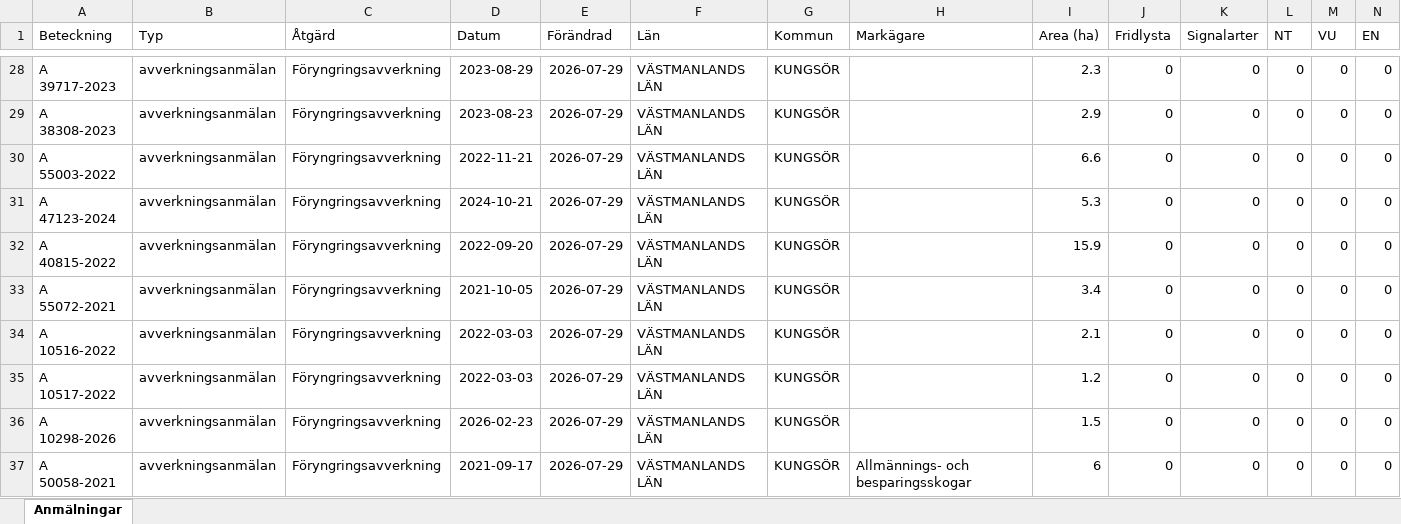
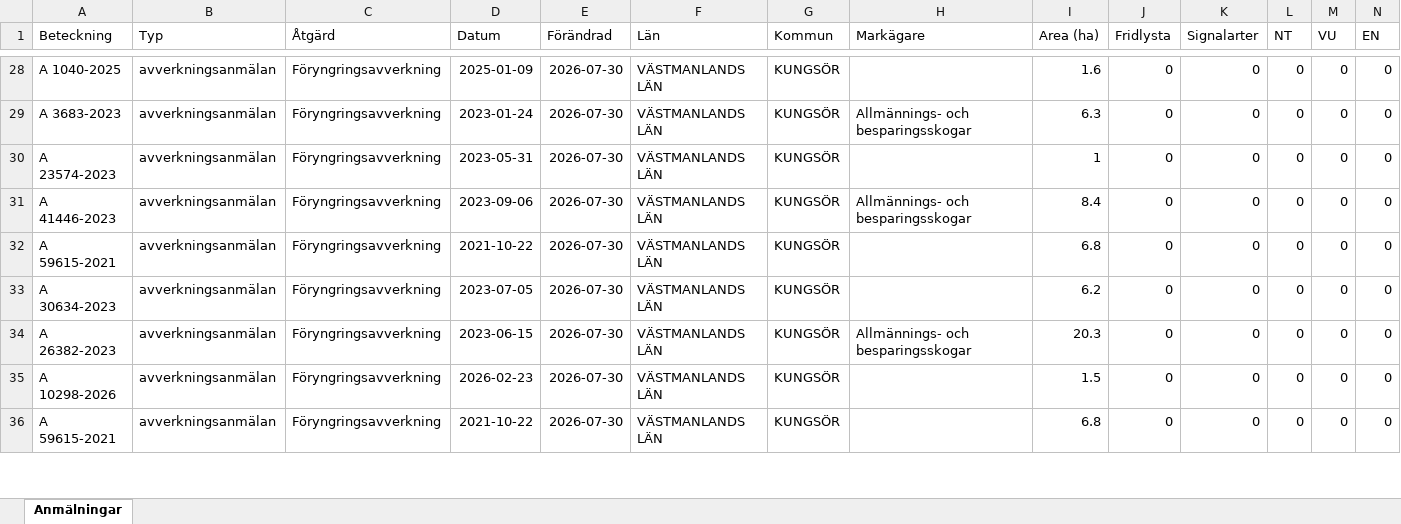
Before and after one commit to klasma/Logging_1960, an Excel workbook: Översikt KUNGSÖR.xlsx, sheet Anmälningar, drawn as a sheet; only a part is shown, gaps mark what is left out; values as stored, in another font and other column widths than the file's, no borders; removed rows and columns are numbered as before the commit, all else as after; rows hold the shown columns only; the diff covers the shown part only; the diff names each change by its address in the sheet, - before the commit and + after, or states it on an @@ line.

```diff
--- a/Översikt KUNGSÖR.xlsx (sheet Anmälningar)
+++ b/Översikt KUNGSÖR.xlsx (sheet Anmälningar)
-A28 (Beteckning): A 39717-2023
+A28 (Beteckning): A 1040-2025
-D28 (Datum): 2023-08-29
+D28 (Datum): 2025-01-09
-E28:E29 (Förändrad): 2026-07-29
+E28:E29 (Förändrad): 2026-07-30
-I28 (Area (ha)): 2.3
+I28 (Area (ha)): 1.6
-A29 (Beteckning): A 38308-2023
+A29 (Beteckning): A 3683-2023
-D29 (Datum): 2023-08-23
+D29 (Datum): 2023-01-24
-H29 (Markägare): (empty)
+H29 (Markägare): Allmännings- och besparingsskogar
-I29 (Area (ha)): 2.9
+I29 (Area (ha)): 6.3
-row 30: A 55003-2022 | avverkningsanmälan | Föryngringsavverkning | 2022-11-21 | 2026-07-29 | VÄSTMANLANDS LÄN | KUNGSÖR |  | 6.6 | 0 | 0 | 0 | 0 | 0
-A30 (Beteckning): A 47123-2024
+A30 (Beteckning): A 23574-2023
-D30 (Datum): 2024-10-21
+D30 (Datum): 2023-05-31
-E30:E36 (Förändrad): 2026-07-29
+E30:E36 (Förändrad): 2026-07-30
-I30 (Area (ha)): 5.3
+I30 (Area (ha)): 1
-A31 (Beteckning): A 40815-2022
+A31 (Beteckning): A 41446-2023
-D31 (Datum): 2022-09-20
+D31 (Datum): 2023-09-06
-H31 (Markägare): (empty)
+H31 (Markägare): Allmännings- och besparingsskogar
-I31 (Area (ha)): 15.9
+I31 (Area (ha)): 8.4
-A32 (Beteckning): A 55072-2021
+A32 (Beteckning): A 59615-2021
-D32 (Datum): 2021-10-05
+D32 (Datum): 2021-10-22
-I32 (Area (ha)): 3.4
+I32 (Area (ha)): 6.8
-A33 (Beteckning): A 10516-2022
+A33 (Beteckning): A 30634-2023
-D33 (Datum): 2022-03-03
+D33 (Datum): 2023-07-05
-I33 (Area (ha)): 2.1
+I33 (Area (ha)): 6.2
-A34 (Beteckning): A 10517-2022
+A34 (Beteckning): A 26382-2023
-D34 (Datum): 2022-03-03
+D34 (Datum): 2023-06-15
-H34 (Markägare): (empty)
+H34 (Markägare): Allmännings- och besparingsskogar
-I34 (Area (ha)): 1.2
+I34 (Area (ha)): 20.3
-A36 (Beteckning): A 50058-2021
+A36 (Beteckning): A 59615-2021
-D36 (Datum): 2021-09-17
+D36 (Datum): 2021-10-22
-H36 (Markägare): Allmännings- och besparingsskogar
+H36 (Markägare): (empty)
-I36 (Area (ha)): 6
+I36 (Area (ha)): 6.8
```
Also changed, not shown: 5 added rows, 4 removed rows and 151 edited cells elsewhere in this sheet, artfynd/A 25961-2026 artfynd.xlsx, artfynd/A 2850-2026 artfynd.xlsx, 44 other files.
